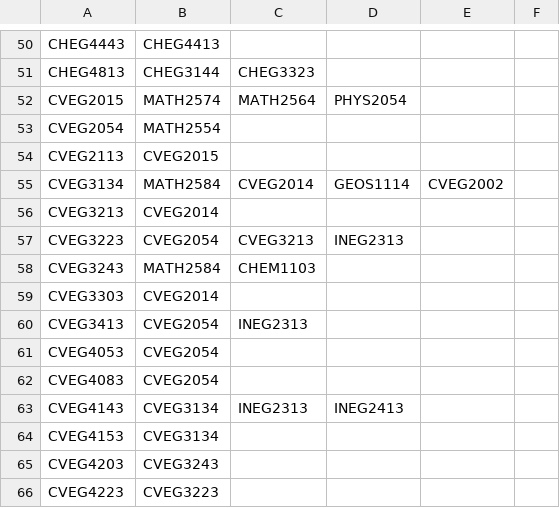
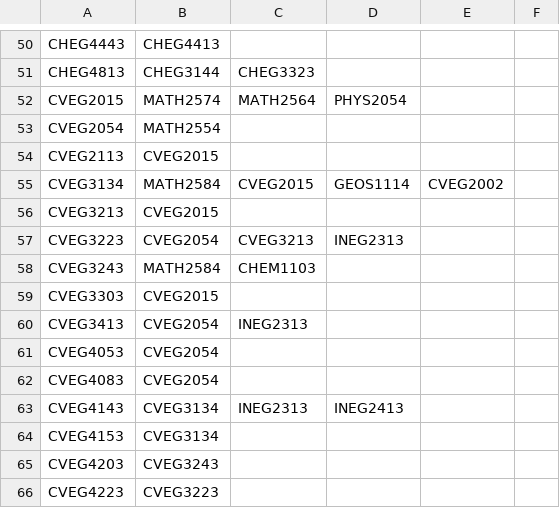
Before and after one commit to cox5529/degree-planner, a CSV file: data/prereqs.csv, drawn as a sheet; only a part is shown, gaps mark what is left out.

Commit message:
Fixed an error caused by civil engineering
Turns out their prereqs page contains more than one course that doesn't actually exist

```diff
--- a/data/prereqs.csv
+++ b/data/prereqs.csv
@@ -54,7 +54,7 @@ CVEG2054,MATH2554
 CVEG2113,CVEG2015
-CVEG3134,MATH2584,CVEG2014,GEOS1114,CVEG2002
-CVEG3213,CVEG2014
+CVEG3134,MATH2584,CVEG2015,GEOS1114,CVEG2002
+CVEG3213,CVEG2015
 CVEG3223,CVEG2054,CVEG3213,INEG2313
 CVEG3243,MATH2584,CHEM1103
-CVEG3303,CVEG2014
+CVEG3303,CVEG2015
 CVEG3413,CVEG2054,INEG2313
```
